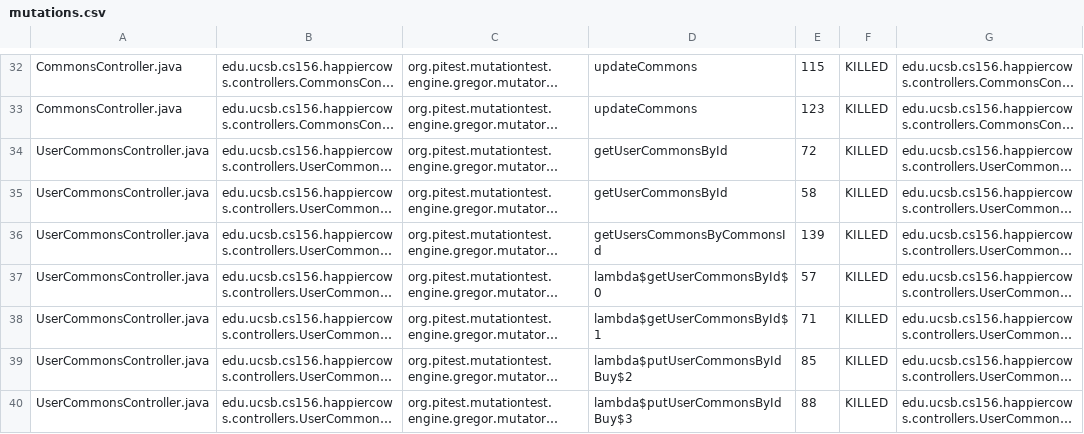
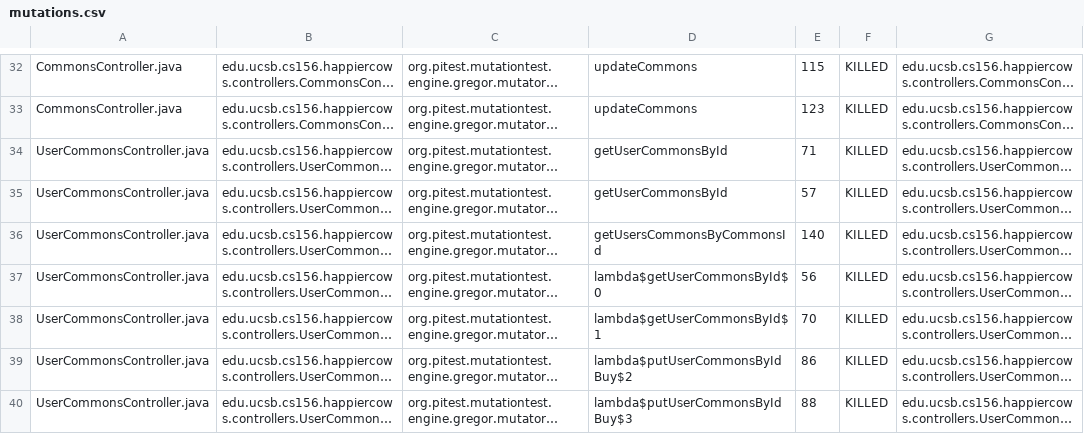
Before and after one commit to ucsb-cs156-s23/proj-happycows-s23-6pm-4, a CSV file: pitest/mutations.csv, drawn as a sheet; only a part is shown, gaps mark what is left out; long unchanged cells end in …; the diff covers the shown part only; the diff names each change by its address in the sheet, - before the commit and + after, or states it on an @@ line.

```diff
--- a/pitest/mutations.csv
+++ b/pitest/mutations.csv
-E34: 72
+E34: 71
-E35: 58
+E35: 57
-E36: 139
+E36: 140
-E37: 57
+E37: 56
-E38: 71
+E38: 70
-E39: 85
+E39: 86
```
Also changed, not shown: 7 added rows and 22 edited cells elsewhere in this file, 24 other files.
